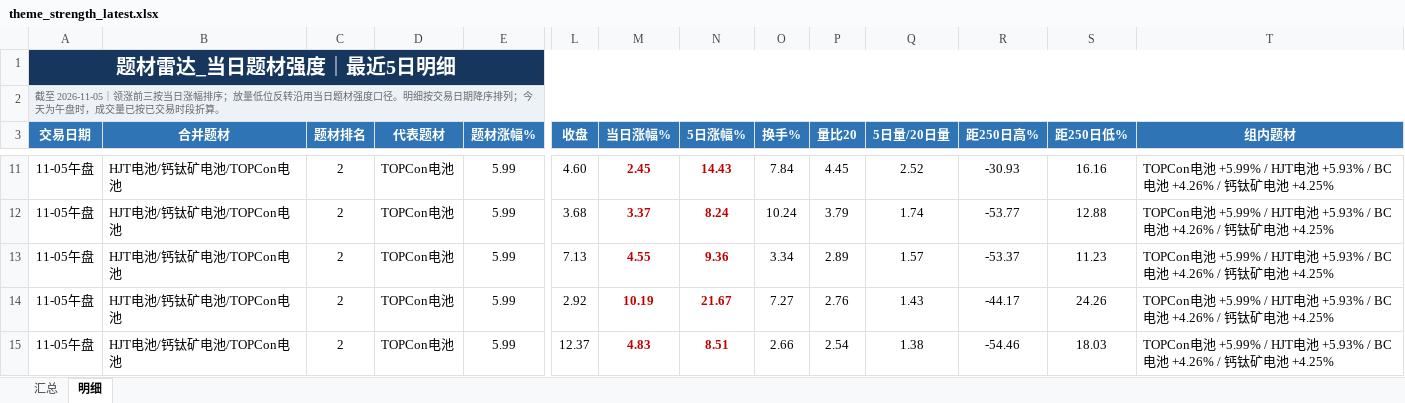
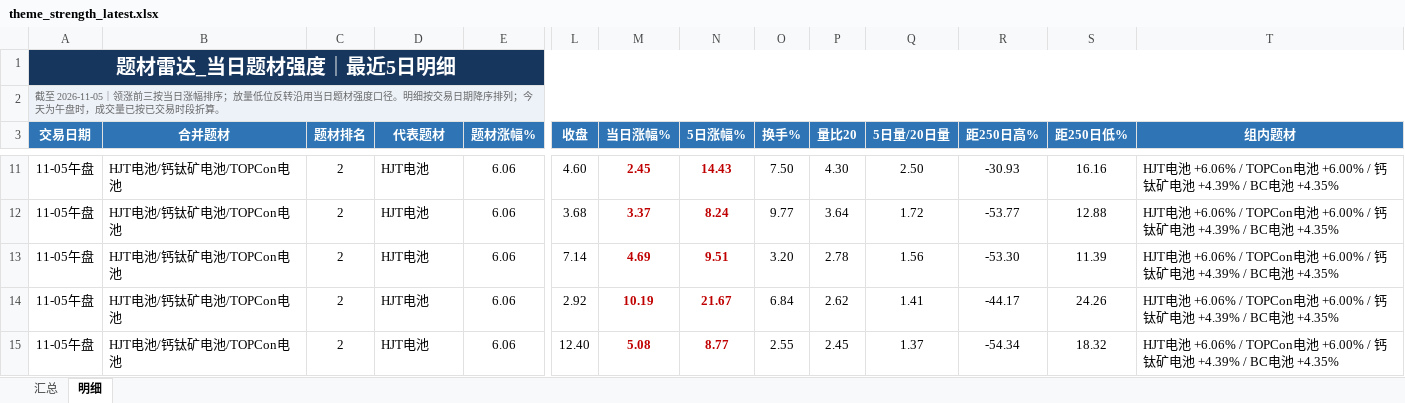
Before and after one commit to nancybhc/a-share-blast-lab, an Excel workbook: data/theme_strength_latest.xlsx, sheet 明细, drawn as a sheet; only a part is shown, gaps mark what is left out; values as stored, in another font and other column widths than the file's, no borders; the diff covers the shown part only; the diff names each change by its address in the sheet, - before the commit and + after, or states it on an @@ line.

```diff
--- a/data/theme_strength_latest.xlsx (sheet 明细)
+++ b/data/theme_strength_latest.xlsx (sheet 明细)
-D11:D15 (代表题材): TOPCon电池
+D11:D15 (代表题材): HJT电池
-E11:E15 (题材涨幅%): 5.99
+E11:E15 (题材涨幅%): 6.06
-O11 (换手%): 7.84
+O11 (换手%): 7.50
-P11 (量比20): 4.45
+P11 (量比20): 4.30
-Q11 (5日量/20日量): 2.52
+Q11 (5日量/20日量): 2.50
-T11:T15 (组内题材): TOPCon电池 +5.99% / HJT电池 +5.93% / BC电池 +4.26% / 钙钛矿电池 +4.25%
+T11:T15 (组内题材): HJT电池 +6.06% / TOPCon电池 +6.00% / 钙钛矿电池 +4.39% / BC电池 +4.35%
-O12 (换手%): 10.24
+O12 (换手%): 9.77
-P12 (量比20): 3.79
+P12 (量比20): 3.64
-Q12 (5日量/20日量): 1.74
+Q12 (5日量/20日量): 1.72
-L13 (收盘): 7.13
+L13 (收盘): 7.14
-M13 (当日涨幅%): 4.55
+M13 (当日涨幅%): 4.69
-N13 (5日涨幅%): 9.36
+N13 (5日涨幅%): 9.51
-O13 (换手%): 3.34
+O13 (换手%): 3.20
-P13 (量比20): 2.89
+P13 (量比20): 2.78
-Q13 (5日量/20日量): 1.57
+Q13 (5日量/20日量): 1.56
-R13 (距250日高%): -53.37
+R13 (距250日高%): -53.30
-S13 (距250日低%): 11.23
+S13 (距250日低%): 11.39
-O14 (换手%): 7.27
+O14 (换手%): 6.84
-P14 (量比20): 2.76
+P14 (量比20): 2.62
-Q14 (5日量/20日量): 1.43
+Q14 (5日量/20日量): 1.41
-L15 (收盘): 12.37
+L15 (收盘): 12.40
-M15 (当日涨幅%): 4.83
+M15 (当日涨幅%): 5.08
-N15 (5日涨幅%): 8.51
+N15 (5日涨幅%): 8.77
-O15 (换手%): 2.66
+O15 (换手%): 2.55
-P15 (量比20): 2.54
+P15 (量比20): 2.45
-Q15 (5日量/20日量): 1.38
+Q15 (5日量/20日量): 1.37
-R15 (距250日高%): -54.46
+R15 (距250日高%): -54.34
-S15 (距250日低%): 18.03
+S15 (距250日低%): 18.32
```
Also changed, not shown: 3 added rows, 6 removed rows and 95 edited cells elsewhere in this sheet, sheet 汇总, 8 other files.
